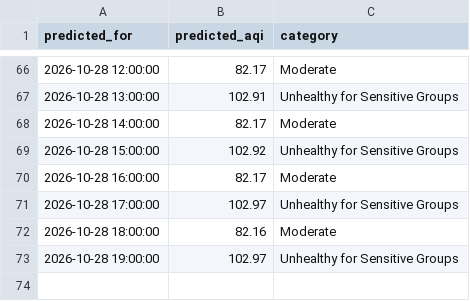
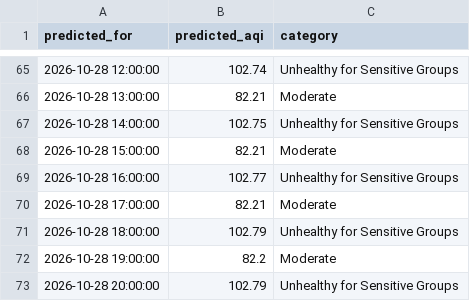
Before and after one commit to umerkhan791/Pearls-AQI-Predictor, a CSV file: data/forecast_72h.csv, drawn as a sheet; only a part is shown, gaps mark what is left out; the diff covers the shown part only.

```diff
--- a/data/forecast_72h.csv
+++ b/data/forecast_72h.csv
@@ -66,8 +65,9 @@ predicted_for,predicted_aqi,category
-2026-10-28 12:00:00,82.17,Moderate
-2026-10-28 13:00:00,102.91,Unhealthy for Sensitive Groups
-2026-10-28 14:00:00,82.17,Moderate
-2026-10-28 15:00:00,102.92,Unhealthy for Sensitive Groups
-2026-10-28 16:00:00,82.17,Moderate
-2026-10-28 17:00:00,102.97,Unhealthy for Sensitive Groups
-2026-10-28 18:00:00,82.16,Moderate
-2026-10-28 19:00:00,102.97,Unhealthy for Sensitive Groups
+2026-10-28 12:00:00,102.74,Unhealthy for Sensitive Groups
+2026-10-28 13:00:00,82.21,Moderate
+2026-10-28 14:00:00,102.75,Unhealthy for Sensitive Groups
+2026-10-28 15:00:00,82.21,Moderate
+2026-10-28 16:00:00,102.77,Unhealthy for Sensitive Groups
+2026-10-28 17:00:00,82.21,Moderate
+2026-10-28 18:00:00,102.79,Unhealthy for Sensitive Groups
+2026-10-28 19:00:00,82.2,Moderate
+2026-10-28 20:00:00,102.79,Unhealthy for Sensitive Groups
```
Also changed, not shown: 1 removed row and 126 edited cells elsewhere in this file.
